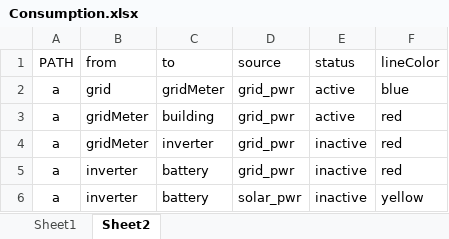
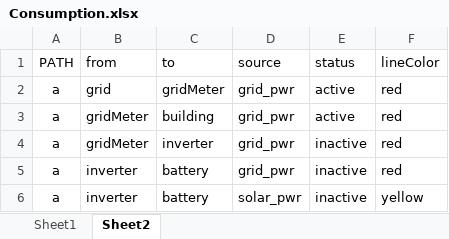
Before and after one commit to pdorey/energy_monitor, an Excel workbook: Consumption.xlsx, sheet Sheet2, drawn as a sheet; only a part is shown; values as stored, in another font and other column widths than the file's, no borders; conditional formats not drawn; the diff names each change by its address in the sheet, - before the commit and + after, or states it on an @@ line.

```diff
--- a/Consumption.xlsx (sheet Sheet2)
+++ b/Consumption.xlsx (sheet Sheet2)
-F2 (lineColor): blue
+F2 (lineColor): red
```
Also changed, not shown: sheet Sheet1, 3 other files.
